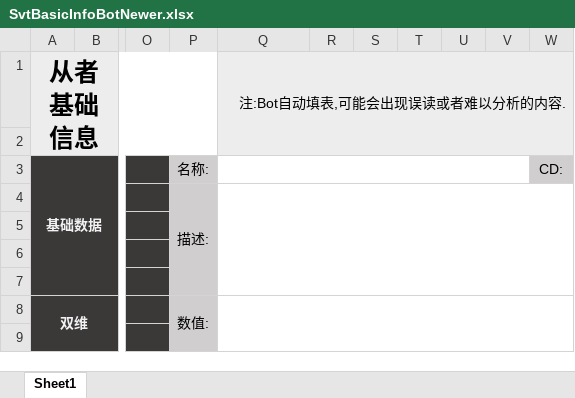
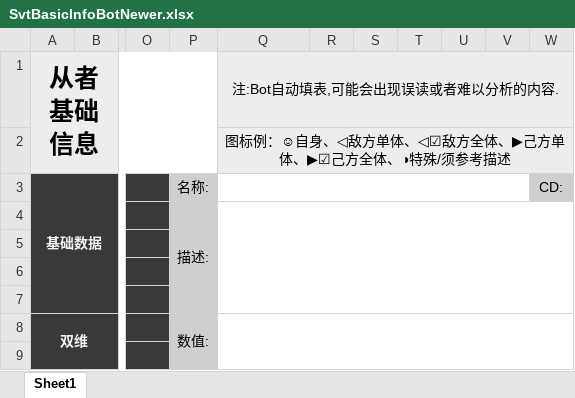
Before and after one commit to ACPudding/ACPudding.github.io, an Excel workbook: fileserv/SvtBasicInfoBotNewer.xlsx, sheet Sheet1, drawn as a sheet; only a part is shown, gaps mark what is left out; values as stored, in another font and other column widths than the file's, no borders; charts and pictures not drawn; the diff names each change by its address in the sheet, - before the commit and + after, or states it on an @@ line.

Commit message:
Add files via upload

```diff
--- a/fileserv/SvtBasicInfoBotNewer.xlsx (sheet Sheet1)
+++ b/fileserv/SvtBasicInfoBotNewer.xlsx (sheet Sheet1)
-Q1 alignment: right
+Q1 alignment: center
-Q1:W2 merged
+Q1:W1 merged
-Q2 (注:Bot自动填表,可能会出现误读或者难以分析的内容.): (empty)
+Q2 (注:Bot自动填表,可能会出现误读或者难以分析的内容.): 图标例：☺自身、◁敌方单体、◁☑敌方全体、▶己方单体、▶☑己方全体、◑特殊/须参考描述
+Q2:W2 merged
```
Also changed, not shown: charts or pictures.
